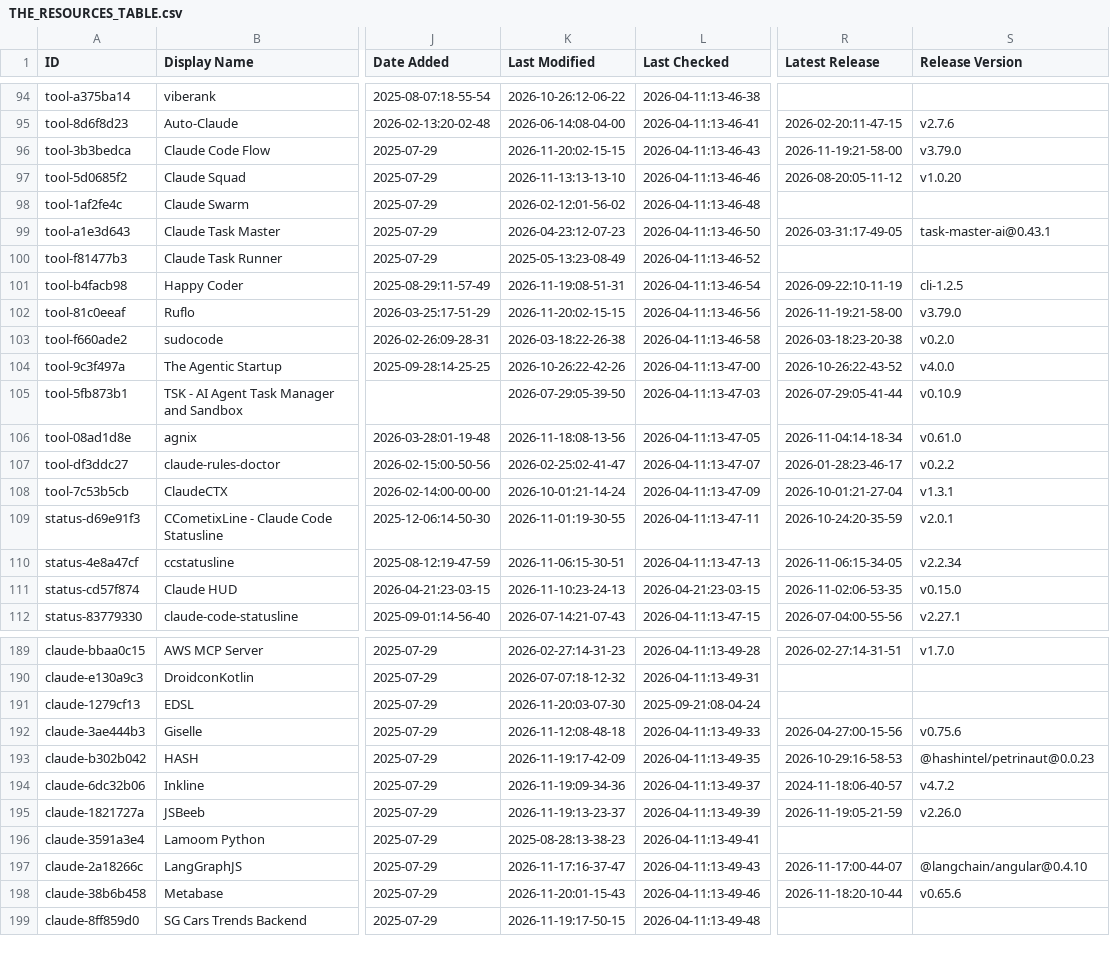
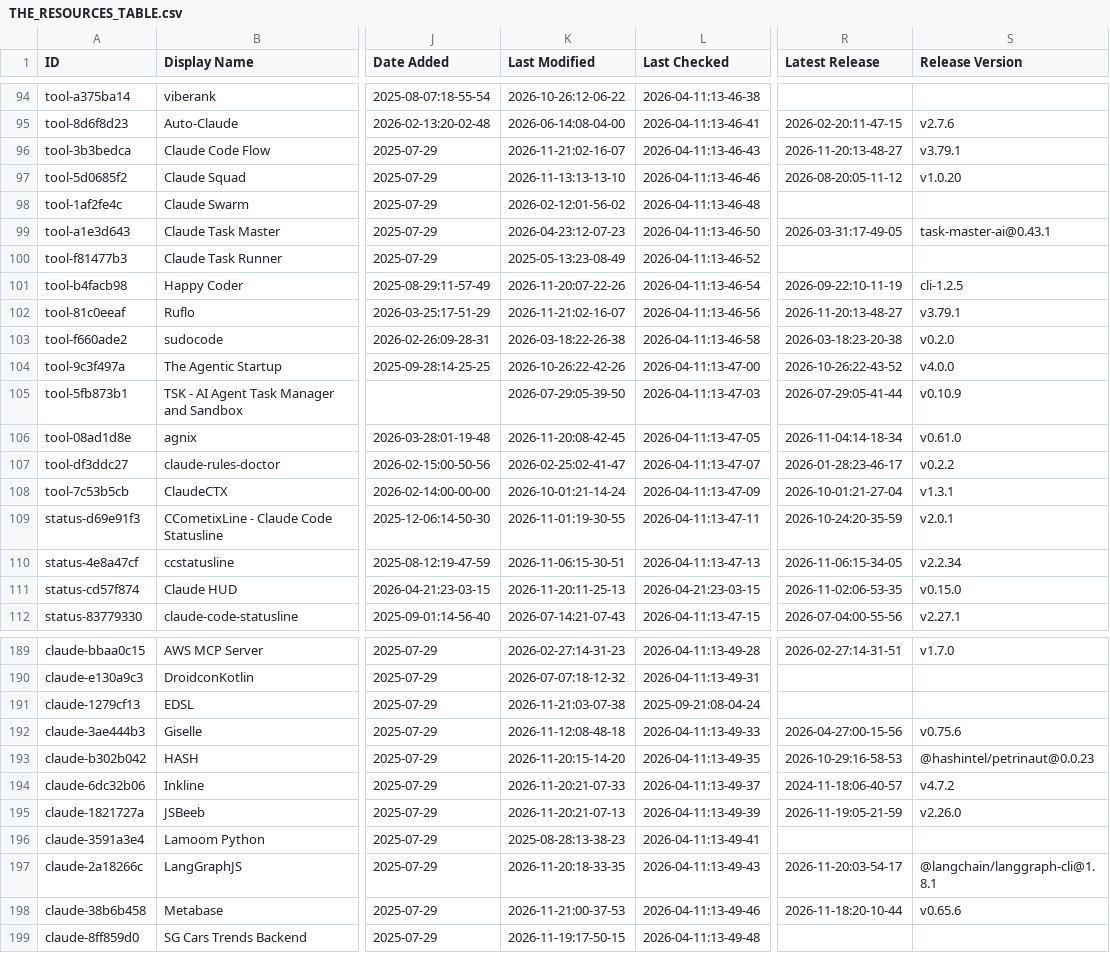
Before and after one commit to abgulati/awesome-claude-code, a CSV file: THE_RESOURCES_TABLE.csv, drawn as a sheet; only a part is shown, gaps mark what is left out; the diff covers the shown part only; the diff names each change by its address in the sheet, - before the commit and + after, or states it on an @@ line.

```diff
--- a/THE_RESOURCES_TABLE.csv
+++ b/THE_RESOURCES_TABLE.csv
-K96 (Last Modified): 2026-11-20:02-15-15
+K96 (Last Modified): 2026-11-21:02-16-07
-R96 (Latest Release): 2026-11-19:21-58-00
+R96 (Latest Release): 2026-11-20:13-48-27
-S96 (Release Version): v3.79.0
+S96 (Release Version): v3.79.1
-K101 (Last Modified): 2026-11-19:08-51-31
+K101 (Last Modified): 2026-11-20:07-22-26
-K102 (Last Modified): 2026-11-20:02-15-15
+K102 (Last Modified): 2026-11-21:02-16-07
-R102 (Latest Release): 2026-11-19:21-58-00
+R102 (Latest Release): 2026-11-20:13-48-27
-S102 (Release Version): v3.79.0
+S102 (Release Version): v3.79.1
-K106 (Last Modified): 2026-11-18:08-13-56
+K106 (Last Modified): 2026-11-20:08-42-45
-K111 (Last Modified): 2026-11-10:23-24-13
+K111 (Last Modified): 2026-11-20:11-25-13
-K191 (Last Modified): 2026-11-20:03-07-30
+K191 (Last Modified): 2026-11-21:03-07-38
-K193 (Last Modified): 2026-11-19:17-42-09
+K193 (Last Modified): 2026-11-20:15-14-20
-K194 (Last Modified): 2026-11-19:09-34-36
+K194 (Last Modified): 2026-11-20:21-07-33
-K195 (Last Modified): 2026-11-19:13-23-37
+K195 (Last Modified): 2026-11-20:21-07-13
-K197 (Last Modified): 2026-11-17:16-37-47
+K197 (Last Modified): 2026-11-20:18-33-35
-R197 (Latest Release): 2026-11-17:00-44-07
+R197 (Latest Release): 2026-11-20:03-54-17
-S197 (Release Version): @langchain/angular@0.4.10
+S197 (Release Version): @langchain/langgraph-cli@1.8.1
-K198 (Last Modified): 2026-11-20:01-15-43
+K198 (Last Modified): 2026-11-21:00-37-53
```
Also changed, not shown: 35 edited cells elsewhere in this file.
